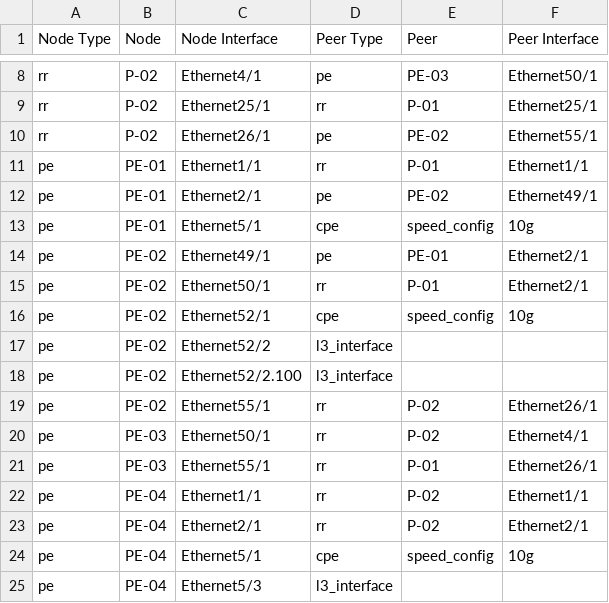
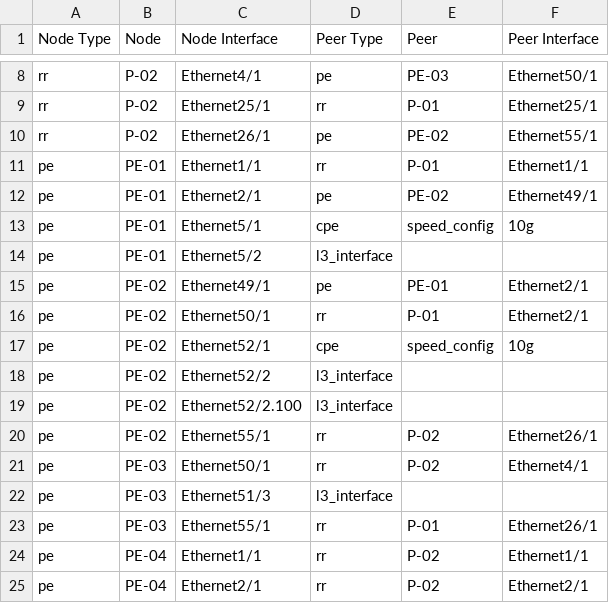
Before and after one commit to emilarista/avd-mpls-example, a CSV file: documentation/fabric/MPLS_FABRIC-topology.csv, drawn as a sheet; only a part is shown, gaps mark what is left out; the shorter side is filled out with more unchanged rows.

```diff
--- a/documentation/fabric/MPLS_FABRIC-topology.csv
+++ b/documentation/fabric/MPLS_FABRIC-topology.csv
@@ -13,2 +13,3 @@ pe,PE-01,Ethernet2/1,pe,PE-02,Ethernet49/1
 pe,PE-01,Ethernet5/1,cpe,speed_config,10g
+pe,PE-01,Ethernet5/2,l3_interface,,
 pe,PE-02,Ethernet49/1,pe,PE-01,Ethernet2/1
@@ -20,2 +21,3 @@ pe,PE-02,Ethernet55/1,rr,P-02,Ethernet26/1
 pe,PE-03,Ethernet50/1,rr,P-02,Ethernet4/1
+pe,PE-03,Ethernet51/3,l3_interface,,
 pe,PE-03,Ethernet55/1,rr,P-01,Ethernet26/1
```
Also changed, not shown: 13 other files.
